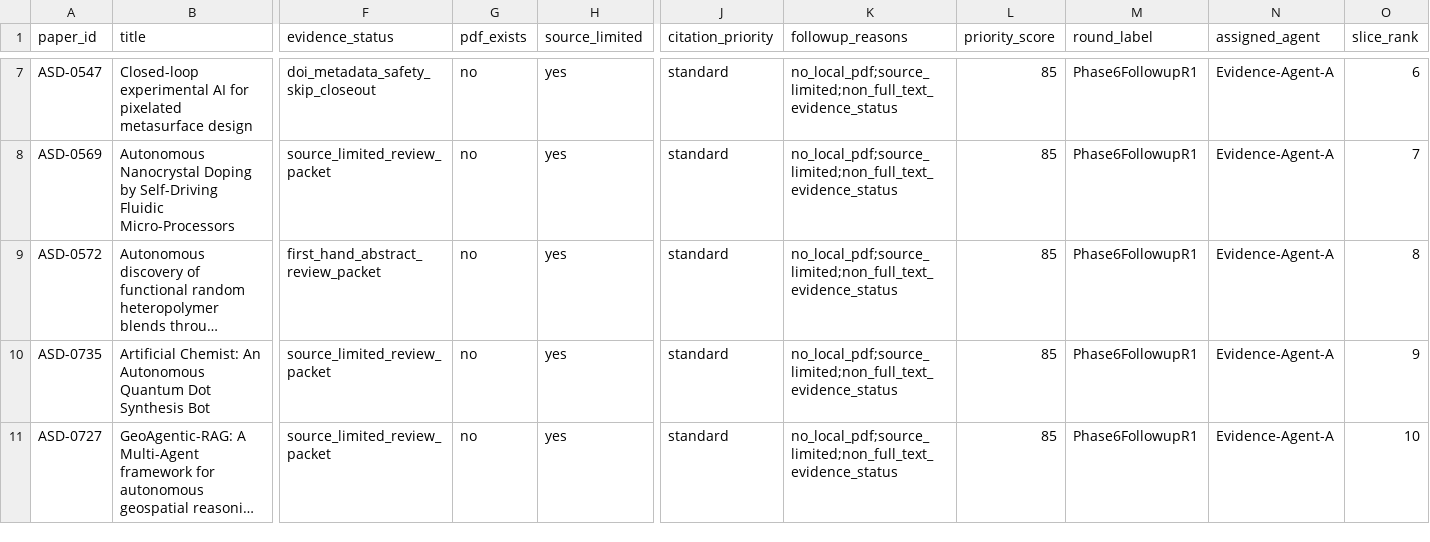
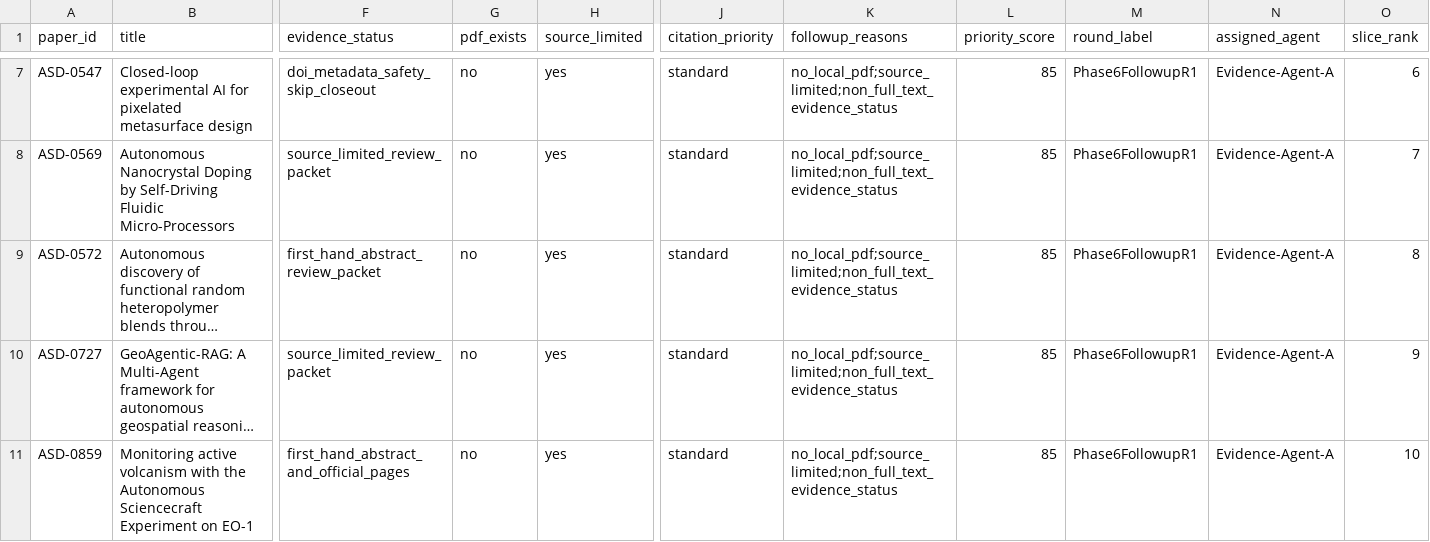
Before and after one commit to zzy451/Autonomous-Scientific-Discovery, a TSV file: Autonomous Scientific Discovery/Coverage_Check/structured_data_phase6_followup_round1_slice_A_447_2026-07-02.tsv, drawn as a sheet; only a part is shown, gaps mark what is left out; long unchanged cells end in …; removed rows and columns are numbered as before the commit, all else as after; rows hold the shown columns only; the diff names each change by its address in the sheet, - before the commit and + after, or states it on an @@ line.

```diff
--- a/Autonomous Scientific Discovery/Coverage_Check/structured_data_phase6_followup_round1_slice_A_447_2026-07-02.tsv
+++ b/Autonomous Scientific Discovery/Coverage_Check/structured_data_phase6_followup_round1_slice_A_447_2026-07-02.tsv
-row 10: ASD-0735 | Artificial Chemist: An Autonomous Quantum Dot Synthesis Bot | source_limited_review_packet | no | yes | standard | no_local_pdf;source_limited;non_full_text_evidence_status | 85 | Phase6FollowupR1 | Evidence-Agent-A | 9
-O10 (slice_rank): 10
+O10 (slice_rank): 9
+row 11: ASD-0859 | Monitoring active volcanism with the Autonomous Sciencecraft Experiment on EO-1 | first_hand_abstract_and_official_pages | no | yes | standard | no_local_pdf;source_limited;non_full_text_evidence_status | 85 | Phase6FollowupR1 | Evidence-Agent-A | 10
```
Also changed, not shown: Autonomous Scientific Discovery/Coverage_Check/structured_data_phase6_followup_round1_slice_B_447_2026-07-02.tsv, Autonomous Scientific Discovery/Coverage_Check/structured_data_phase6_full_text_followup_queue_447_2026-07-02.tsv, 37 other files.
